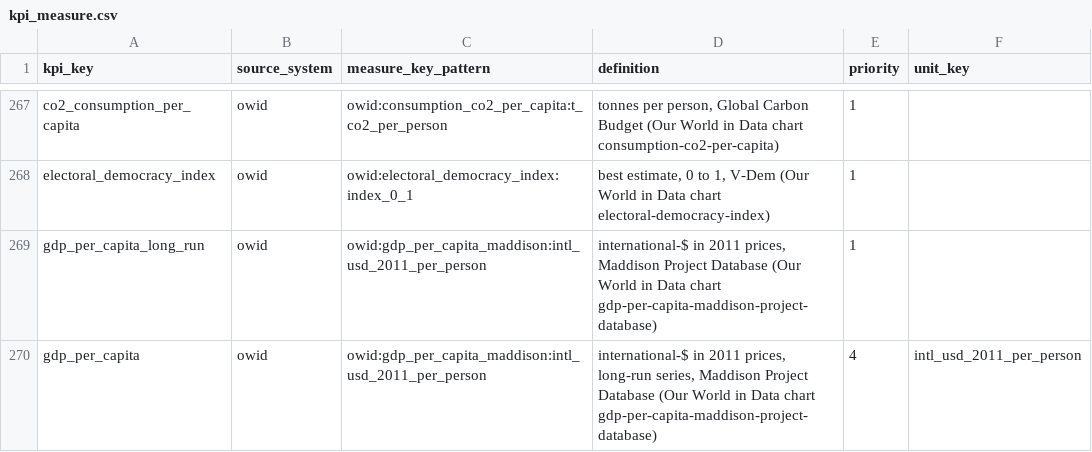
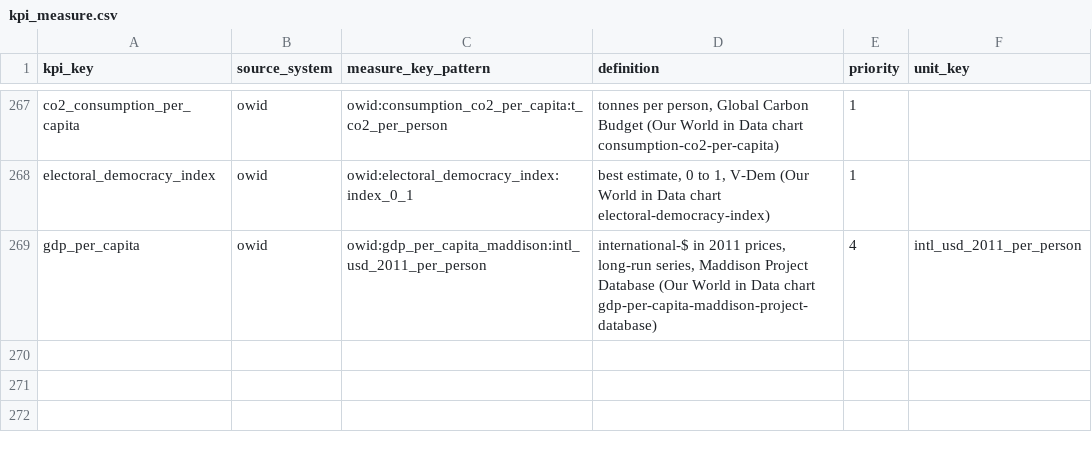
Before and after one commit to zohelo/zohelo-data, a CSV file: warehouse/seeds/kpi_measure.csv, drawn as a sheet; only a part is shown, gaps mark what is left out.

```diff
--- a/warehouse/seeds/kpi_measure.csv
+++ b/warehouse/seeds/kpi_measure.csv
@@ -268,3 +268,2 @@ co2_consumption_per_capita,owid,owid:consumption_co2_per_capita:t_co2_per_person
 electoral_democracy_index,owid,owid:electoral_democracy_index:index_0_1,"best estimate, 0 to 1, V-Dem (Our World in Data chart electoral-democracy-index)",1,
-gdp_per_capita_long_run,owid,owid:gdp_per_capita_maddison:intl_usd_2011_per_person,"international-$ in 2011 prices, Maddison Project Database (Our World in Data chart gdp-per-capita-maddison-project-database)",1,
 gdp_per_capita,owid,owid:gdp_per_capita_maddison:intl_usd_2011_per_person,"international-$ in 2011 prices, long-run series, Maddison Project Database (Our World in Data chart gdp-per-capita-maddison-project-database)",4,intl_usd_2011_per_person
```
Also changed, not shown: warehouse/seeds/kpi.csv, 1 other file.
